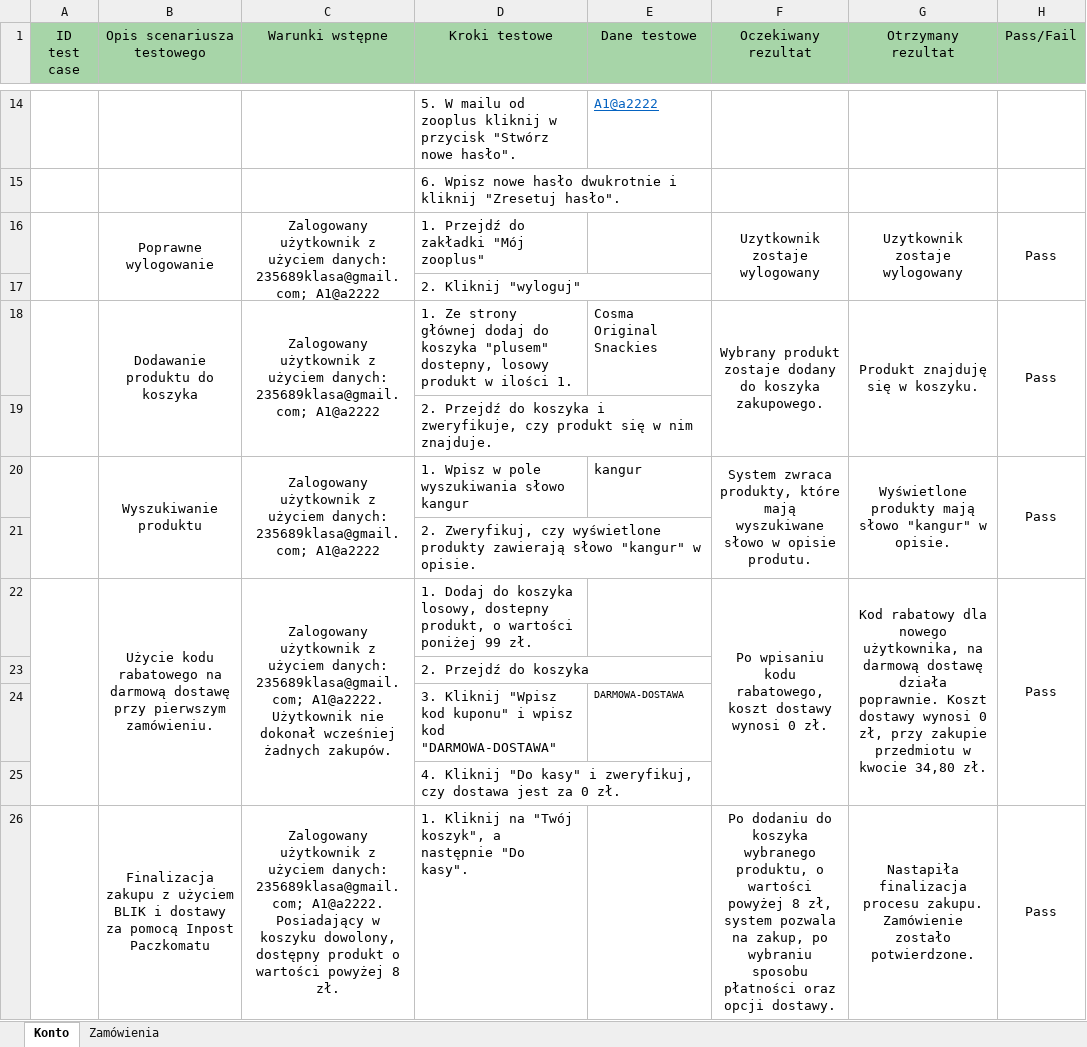
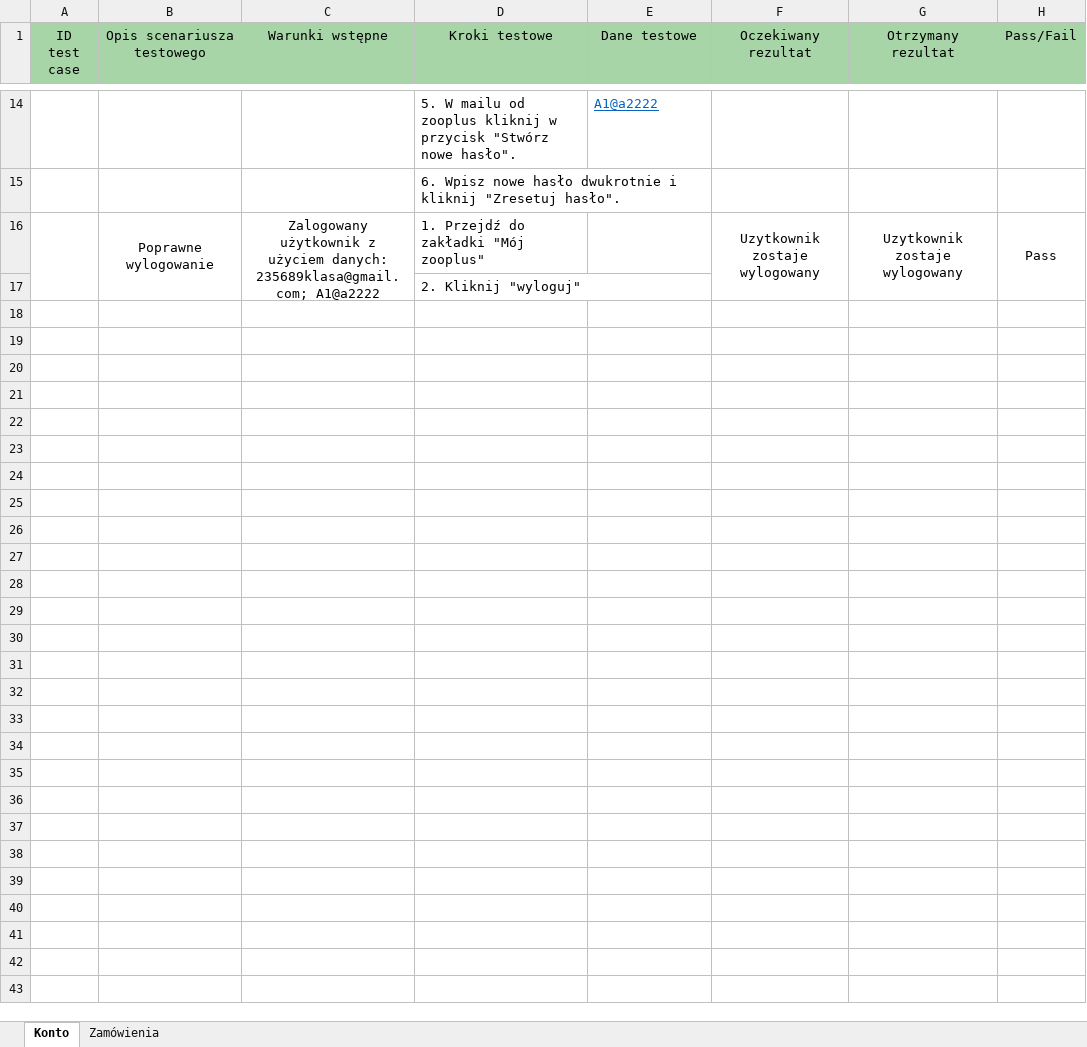
Before and after one commit to wisznarewska/Testowanie, an Excel workbook: Testowanie zooplus.pl/zooplus.xlsx, sheet Konto, drawn as a sheet; only a part is shown, gaps mark what is left out; values as stored, in another font and other column widths than the file's, no borders; the diff covers the shown part only; the diff names each change by its address in the sheet, - before the commit and + after, or states it on an @@ line.

```diff
--- a/Testowanie zooplus.pl/zooplus.xlsx (sheet Konto)
+++ b/Testowanie zooplus.pl/zooplus.xlsx (sheet Konto)
-row 18:  | Dodawanie produktu do koszyka | Zalogowany użytkownik z użyciem danych: 235689klasa@gmail.com; A1@a2222 | 1. Ze strony głównej dodaj do koszyka "plusem" dostepny, losowy produkt w ilości 1. | Cosma Original Snackies | Wybrany produkt zostaje dodany do koszyka zakupowego. | Produkt znajduję się w koszyku. | Pass
-row 19:  |  |  | 2. Przejdź do koszyka i zweryfikuje, czy produkt się w nim znajduje.
-row 20:  | Wyszukiwanie produktu | Zalogowany użytkownik z użyciem danych: 235689klasa@gmail.com; A1@a2222 | 1. Wpisz w pole wyszukiwania słowo kangur | kangur | System zwraca produkty, które mają wyszukiwane słowo w opisie produtu. | Wyświetlone produkty mają słowo "kangur" w opisie. | Pass
-row 21:  |  |  | 2. Zweryfikuj, czy wyświetlone produkty zawierają słowo "kangur" w opisie.
-row 22:  | Użycie kodu rabatowego na darmową dostawę przy pierwszym zamówieniu. | Zalogowany użytkownik z użyciem danych: 235689klasa@gmail.com; A1@a2222. Użytkownik nie dokonał wcześniej żadnych zakupów. | 1. Dodaj do koszyka losowy, dostepny produkt, o wartości poniżej 99 zł. |  | Po wpisaniu kodu rabatowego, koszt dostawy wynosi 0 zł. | Kod rabatowy dla nowego użytkownika, na darmową dostawę działa poprawnie. Koszt dostawy wynosi 0 zł, przy zakupie przedmiotu w kwocie 34,80 zł. | Pass
-row 23:  |  |  | 2. Przejdź do koszyka
-row 24:  |  |  | 3. Kliknij "Wpisz kod kuponu" i wpisz kod "DARMOWA-DOSTAWA" | DARMOWA-DOSTAWA
-row 25:  |  |  | 4. Kliknij "Do kasy" i zweryfikuj, czy dostawa jest za 0 zł.
-row 26:  | Finalizacja zakupu z użyciem BLIK i dostawy za pomocą Inpost Paczkomatu | Zalogowany użytkownik z użyciem danych: 235689klasa@gmail.com; A1@a2222. Posiadający w koszyku dowolony, dostępny produkt o wartości powyżej 8 zł. | 1. Kliknij na "Twój koszyk", a następnie "Do kasy". |  | Po dodaniu do koszyka wybranego produktu, o wartości powyżej 8 zł, system pozwala na zakup, po wybraniu sposobu płatności oraz opcji dostawy. | Nastapiła finalizacja procesu zakupu. Zamówienie zostało potwierdzone. | Pass
```
Also changed, not shown: 8 removed rows elsewhere in this sheet, sheet Zamówienia.
